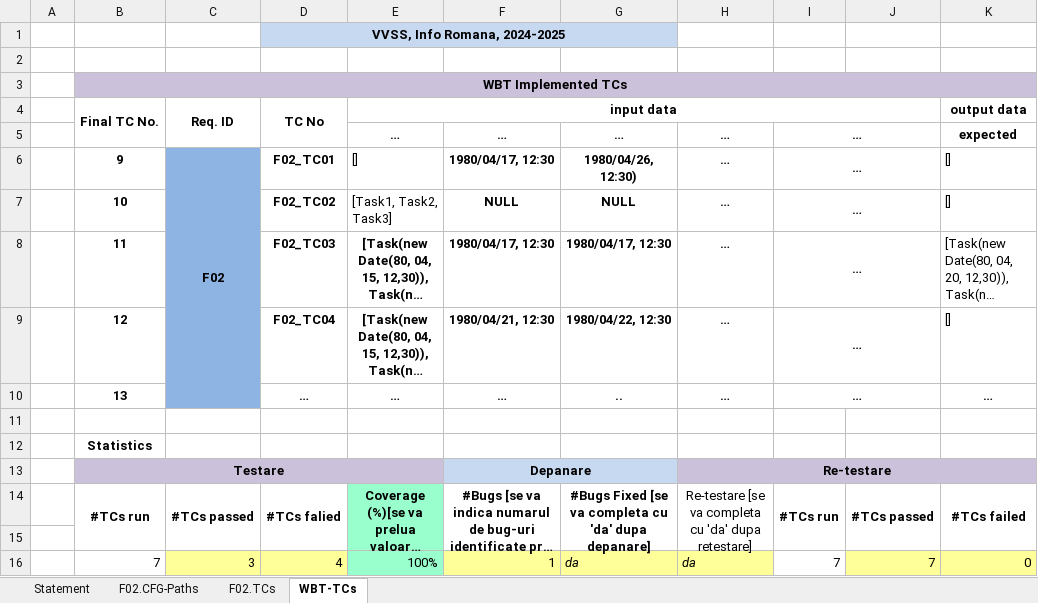
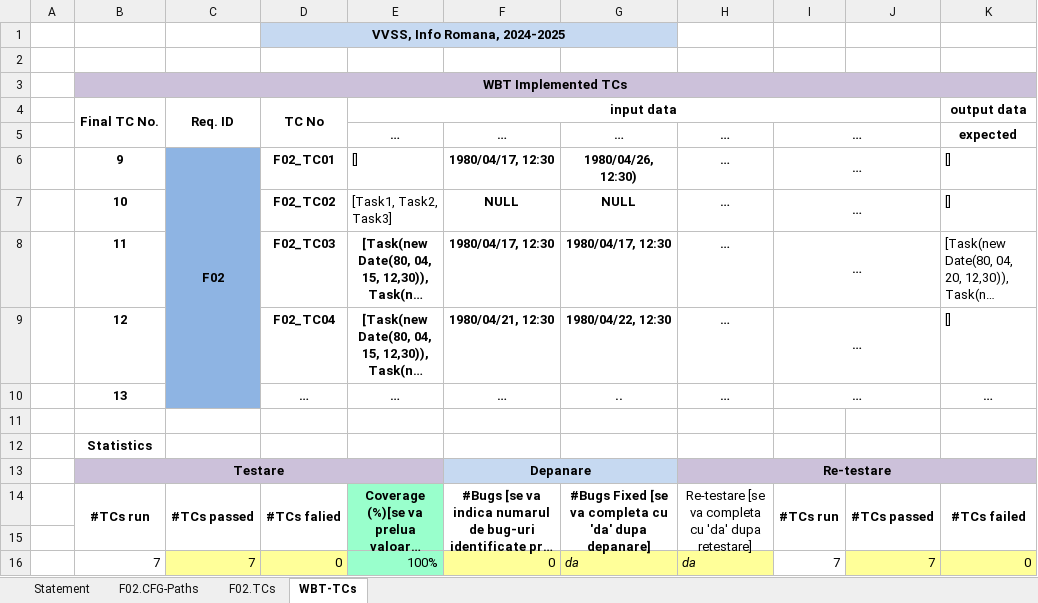
Before and after one commit to HiIAmAdrian/vvss, an Excel workbook: Docs/lab03/Lab03_WBT_TCs_FormM.xlsx, sheet WBT-TCs, drawn as a sheet; only a part is shown; long unchanged cells end in …; values as stored, in another font and other column widths than the file's, no borders; the diff names each change by its address in the sheet, - before the commit and + after, or states it on an @@ line.

```diff
--- a/Docs/lab03/Lab03_WBT_TCs_FormM.xlsx (sheet WBT-TCs)
+++ b/Docs/lab03/Lab03_WBT_TCs_FormM.xlsx (sheet WBT-TCs)
-C16: 3
+C16: 7
-D16: 4
+D16: 0
-F16: 1
+F16: 0
```
Also changed, not shown: sheet F02.TCs, sheet F02.CFG-Paths, charts or pictures, 2 other files.
